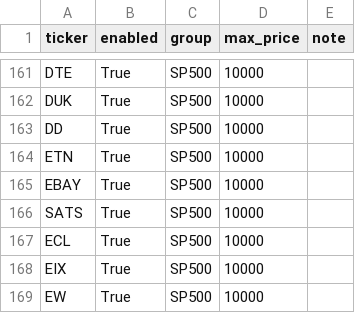
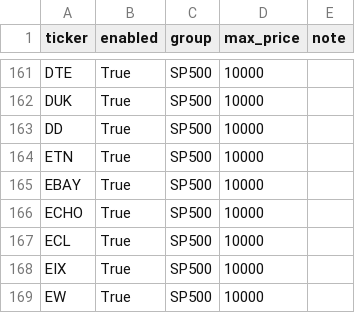
Before and after one commit to Hyodokamo/trend-catalyst-screener, a CSV file: data/universe_us.csv, drawn as a sheet; only a part is shown, gaps mark what is left out.

```diff
--- a/data/universe_us.csv
+++ b/data/universe_us.csv
@@ -165,3 +165,3 @@ ETN,True,SP500,10000,
 EBAY,True,SP500,10000,
-SATS,True,SP500,10000,
+ECHO,True,SP500,10000,
 ECL,True,SP500,10000,
```
Also changed, not shown: data/outputs/screen_latest.csv, docs/screen_latest.csv, 3 other files.
